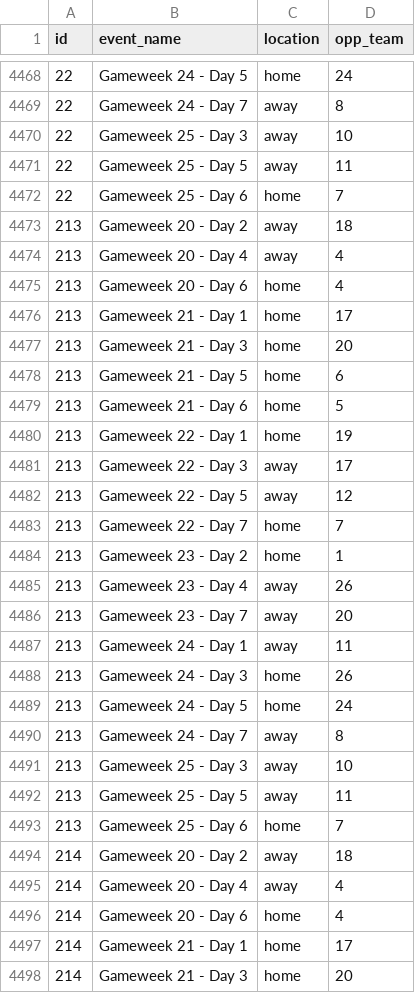
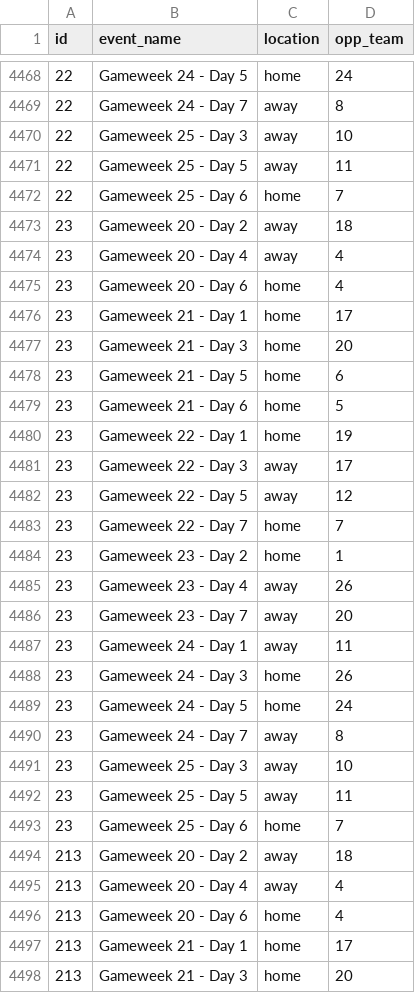
Before and after one commit to adamb2003/nba, a CSV file: data/fixtures.csv, drawn as a sheet; only a part is shown, gaps mark what is left out; the shorter side is filled out with more unchanged rows; the diff covers the shown part only; the diff names each change by its address in the sheet, - before the commit and + after, or states it on an @@ line.

```diff
--- a/data/fixtures.csv
+++ b/data/fixtures.csv
+row 4473: 23 | Gameweek 20 - Day 2 | away | 18
+row 4474: 23 | Gameweek 20 - Day 4 | away | 4
+row 4475: 23 | Gameweek 20 - Day 6 | home | 4
+row 4476: 23 | Gameweek 21 - Day 1 | home | 17
+row 4477: 23 | Gameweek 21 - Day 3 | home | 20
+row 4478: 23 | Gameweek 21 - Day 5 | home | 6
+row 4479: 23 | Gameweek 21 - Day 6 | home | 5
+row 4480: 23 | Gameweek 22 - Day 1 | home | 19
+row 4481: 23 | Gameweek 22 - Day 3 | away | 17
+row 4482: 23 | Gameweek 22 - Day 5 | away | 12
+row 4483: 23 | Gameweek 22 - Day 7 | home | 7
+row 4484: 23 | Gameweek 23 - Day 2 | home | 1
+row 4485: 23 | Gameweek 23 - Day 4 | away | 26
+row 4486: 23 | Gameweek 23 - Day 7 | away | 20
+row 4487: 23 | Gameweek 24 - Day 1 | away | 11
+row 4488: 23 | Gameweek 24 - Day 3 | home | 26
+row 4489: 23 | Gameweek 24 - Day 5 | home | 24
+row 4490: 23 | Gameweek 24 - Day 7 | away | 8
+row 4491: 23 | Gameweek 25 - Day 3 | away | 10
+row 4492: 23 | Gameweek 25 - Day 5 | away | 11
+row 4493: 23 | Gameweek 25 - Day 6 | home | 7
```
Also changed, not shown: 22 removed rows elsewhere in this file, data/player_info.csv, 4 other files.
